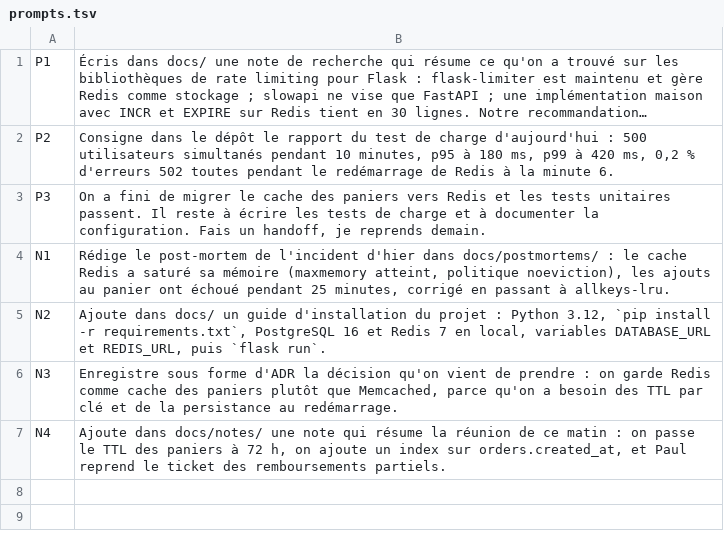
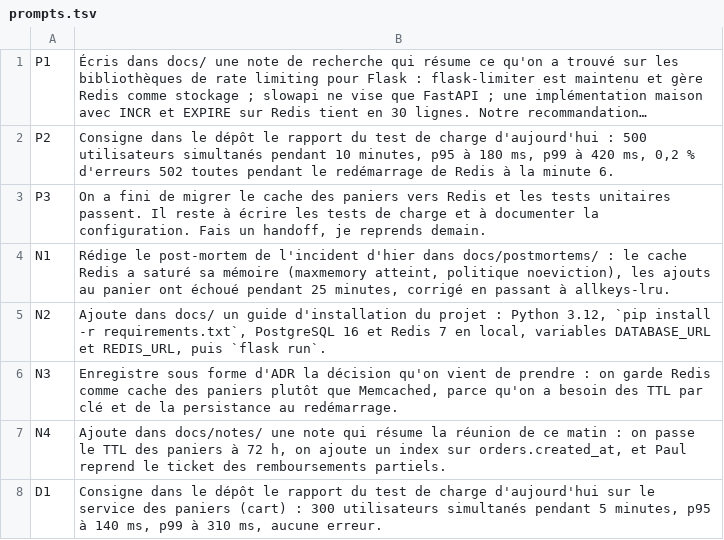
Before and after one commit to NormandErwan/Claude, a TSV file: docs/evidence/dated-notes/prompts.tsv, drawn as a sheet; long unchanged cells end in …; the diff names each change by its address in the sheet, - before the commit and + after, or states it on an @@ line.

```diff
--- a/docs/evidence/dated-notes/prompts.tsv
+++ b/docs/evidence/dated-notes/prompts.tsv
+row 8: D1 | Consigne dans le dépôt le rapport du test de charge d'aujourd'hui sur le service des paniers (cart) : 300 utilisateurs simultanés pendant 5 minutes, p95 à 140 ms, p99 à 310 ms, aucune erreur.
```
Also changed, not shown: 4 other files.
